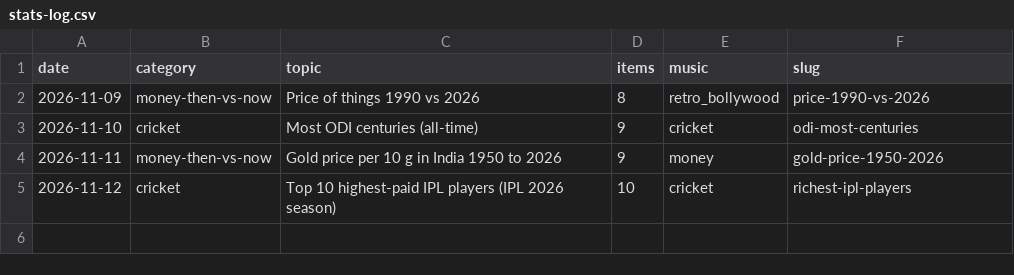
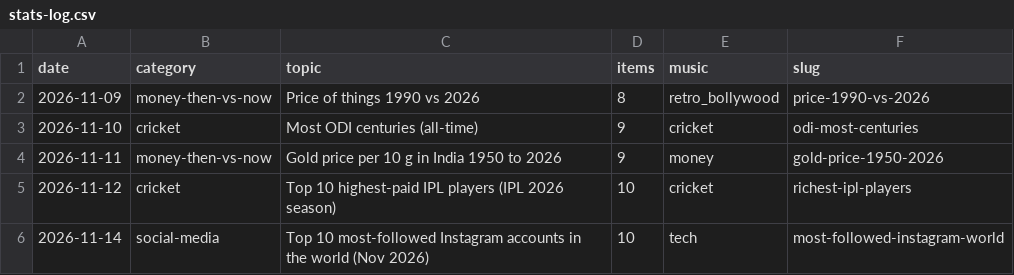
Before and after one commit to funfluencerguru/funfluencer-videos, a CSV file: tools/stats-log.csv, drawn as a sheet; the diff names each change by its address in the sheet, - before the commit and + after, or states it on an @@ line.

```diff
--- a/tools/stats-log.csv
+++ b/tools/stats-log.csv
+row 6: 2026-11-14 | social-media | Top 10 most-followed Instagram accounts in the world (Nov 2026) | 10 | tech | most-followed-instagram-world
```
Also changed, not shown: 4 other files.
